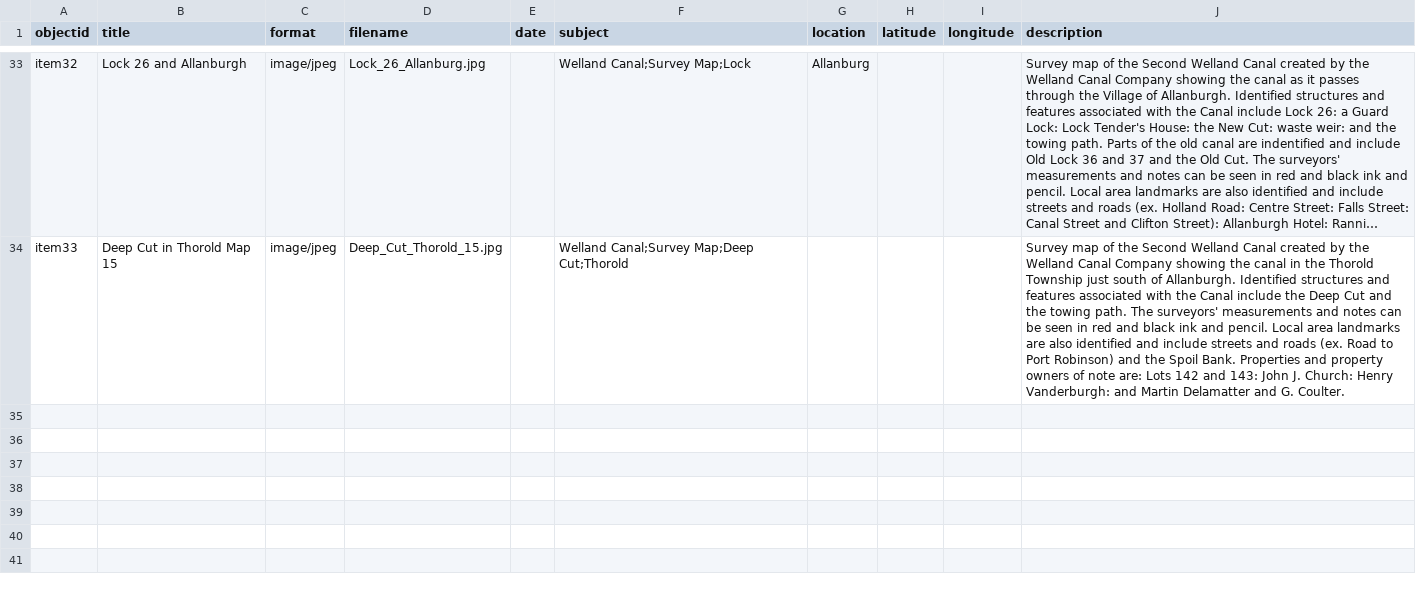
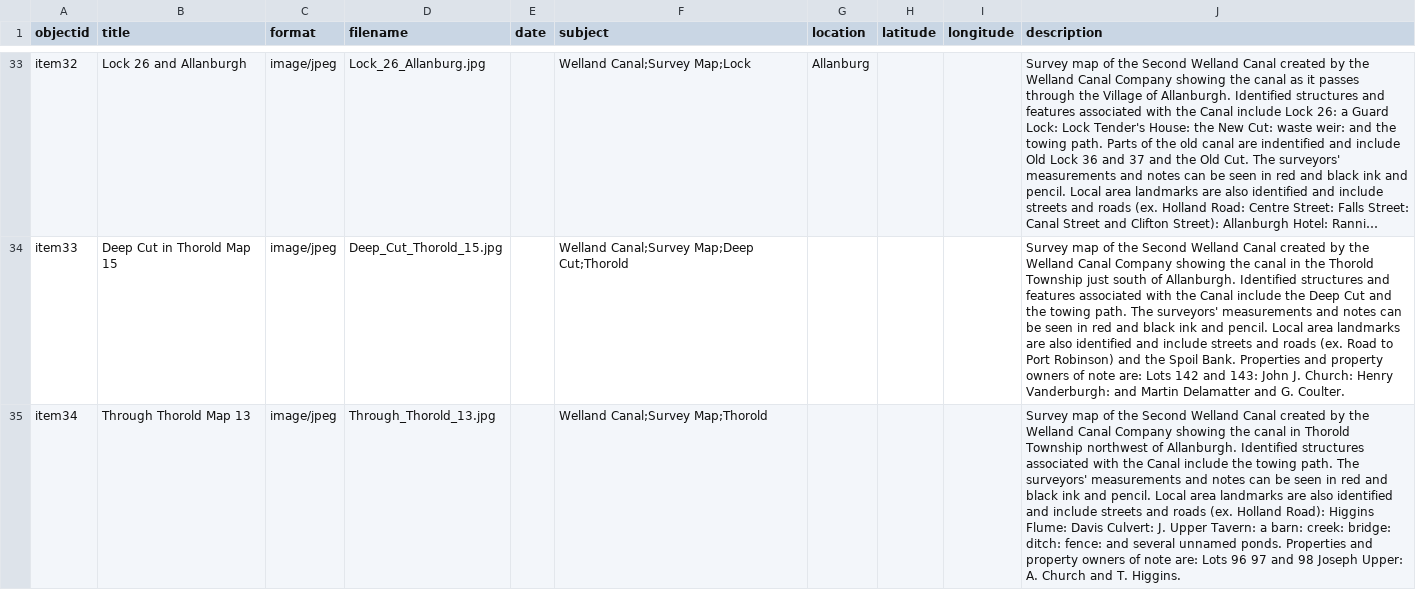
Before and after one commit to chantalcameron/Welland-Canal-Survey-Maps, a CSV file: _data/Survey_Maps_metadata.csv, drawn as a sheet; only a part is shown, gaps mark what is left out; long unchanged cells end in …; the diff names each change by its address in the sheet, - before the commit and + after, or states it on an @@ line.

Commit message:
Update Survey_Maps_metadata.csv

```diff
--- a/_data/Survey_Maps_metadata.csv
+++ b/_data/Survey_Maps_metadata.csv
+row 35: item34 | Through Thorold Map 13 | image/jpeg | Through_Thorold_13.jpg |  | Welland Canal;Survey Map;Thorold |  |  |  | Survey map of the Second Welland Canal created by the Welland Canal Company showing the canal in Thorold Township northwest of Allanburgh. Identified structures associated with the Canal include the towing path. The surveyors' measurements and notes can be seen in red and black ink and pencil. Local area landmarks are also identified and include streets and roads (ex. Holland Road): Higgins Flume: Davis Culvert: J. Upper Tavern: a barn: creek: bridge: ditch: fence: and several unnamed ponds. Properties and property owners of note are: Lots 96 97 and 98 Joseph Upper: A. Church and T. Higgins.
```
